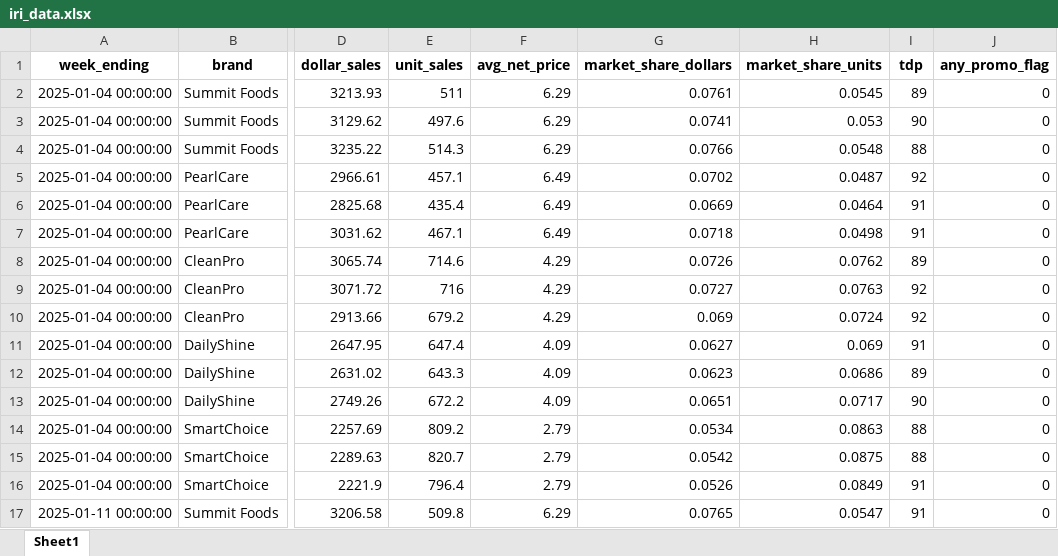
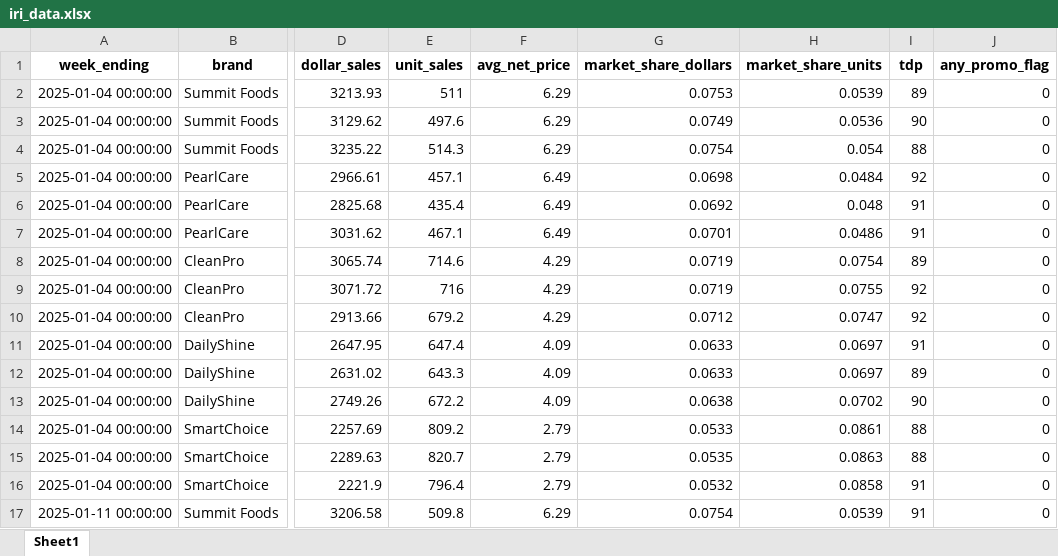
Before and after one commit to owencosans/Stella, an Excel workbook: stella/test_fixtures/strong_promo/iri_data.xlsx, sheet Sheet1, drawn as a sheet; only a part is shown, gaps mark what is left out; values as stored, in another font and other column widths than the file's, no borders; the diff covers the shown part only; the diff names each change by its address in the sheet, - before the commit and + after, or states it on an @@ line.

```diff
--- a/stella/test_fixtures/strong_promo/iri_data.xlsx (sheet Sheet1)
+++ b/stella/test_fixtures/strong_promo/iri_data.xlsx (sheet Sheet1)
-G2 (market_share_dollars): 0.0761
+G2 (market_share_dollars): 0.0753
-H2 (market_share_units): 0.0545
+H2 (market_share_units): 0.0539
-G3 (market_share_dollars): 0.0741
+G3 (market_share_dollars): 0.0749
-H3 (market_share_units): 0.053
+H3 (market_share_units): 0.0536
-G4 (market_share_dollars): 0.0766
+G4 (market_share_dollars): 0.0754
-H4 (market_share_units): 0.0548
+H4 (market_share_units): 0.054
-G5 (market_share_dollars): 0.0702
+G5 (market_share_dollars): 0.0698
-H5 (market_share_units): 0.0487
+H5 (market_share_units): 0.0484
-G6 (market_share_dollars): 0.0669
+G6 (market_share_dollars): 0.0692
-H6 (market_share_units): 0.0464
+H6 (market_share_units): 0.048
-G7 (market_share_dollars): 0.0718
+G7 (market_share_dollars): 0.0701
-H7 (market_share_units): 0.0498
+H7 (market_share_units): 0.0486
-G8 (market_share_dollars): 0.0726
+G8 (market_share_dollars): 0.0719
-H8 (market_share_units): 0.0762
+H8 (market_share_units): 0.0754
-G9 (market_share_dollars): 0.0727
+G9 (market_share_dollars): 0.0719
-H9 (market_share_units): 0.0763
+H9 (market_share_units): 0.0755
-G10 (market_share_dollars): 0.069
+G10 (market_share_dollars): 0.0712
-H10 (market_share_units): 0.0724
+H10 (market_share_units): 0.0747
-G11 (market_share_dollars): 0.0627
+G11 (market_share_dollars): 0.0633
-H11 (market_share_units): 0.069
+H11 (market_share_units): 0.0697
-G12 (market_share_dollars): 0.0623
+G12 (market_share_dollars): 0.0633
-H12 (market_share_units): 0.0686
+H12 (market_share_units): 0.0697
-G13 (market_share_dollars): 0.0651
+G13 (market_share_dollars): 0.0638
-H13 (market_share_units): 0.0717
+H13 (market_share_units): 0.0702
-G14 (market_share_dollars): 0.0534
+G14 (market_share_dollars): 0.0533
-H14 (market_share_units): 0.0863
+H14 (market_share_units): 0.0861
-G15 (market_share_dollars): 0.0542
+G15 (market_share_dollars): 0.0535
-H15 (market_share_units): 0.0875
+H15 (market_share_units): 0.0863
-G16 (market_share_dollars): 0.0526
+G16 (market_share_dollars): 0.0532
-H16 (market_share_units): 0.0849
+H16 (market_share_units): 0.0858
-G17 (market_share_dollars): 0.0765
+G17 (market_share_dollars): 0.0754
-H17 (market_share_units): 0.0547
+H17 (market_share_units): 0.0539
```
Also changed, not shown: 447 edited cells elsewhere in this sheet, stella/test_fixtures/inventory_risk/iri_data.xlsx, stella/test_fixtures/inventory_risk/pos_data.xlsx, 7 other files.
